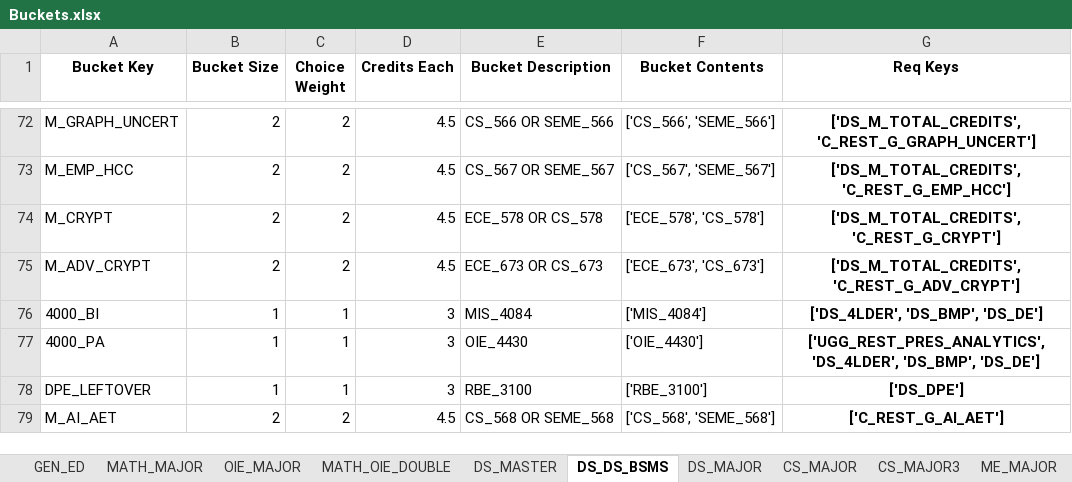
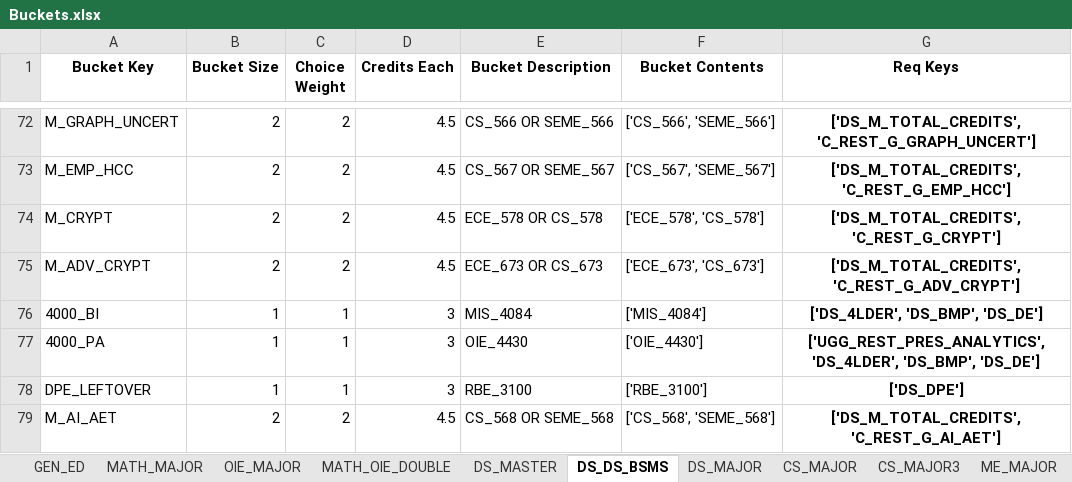
Before and after one commit to amicarellade/WPI-Student-Course-Optimization-23-24, an Excel workbook: double-major-optimization-main/Data/Sheets/Buckets.xlsx, sheet DS_DS_BSMS, drawn as a sheet; only a part is shown, gaps mark what is left out; values as stored, in another font and other column widths than the file's, no borders; the diff names each change by its address in the sheet, - before the commit and + after, or states it on an @@ line.

```diff
--- a/double-major-optimization-main/Data/Sheets/Buckets.xlsx (sheet DS_DS_BSMS)
+++ b/double-major-optimization-main/Data/Sheets/Buckets.xlsx (sheet DS_DS_BSMS)
-G79 (Req Keys): ['C_REST_G_AI_AET']
+G79 (Req Keys): ['DS_M_TOTAL_CREDITS', 'C_REST_G_AI_AET']
```
Also changed, not shown: double-major-optimization-main/Data/Sheets/Requirements.xlsx, 9 other files.
